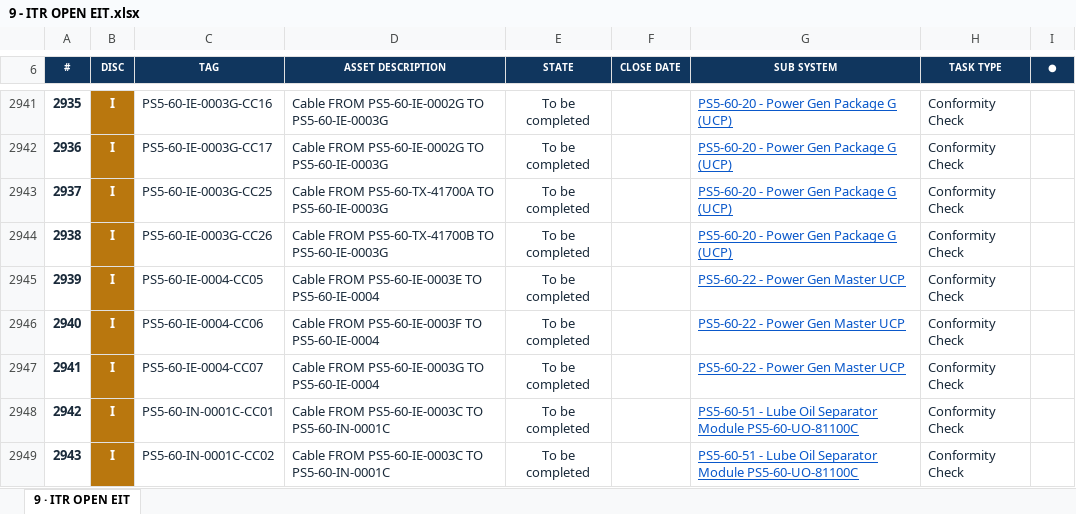
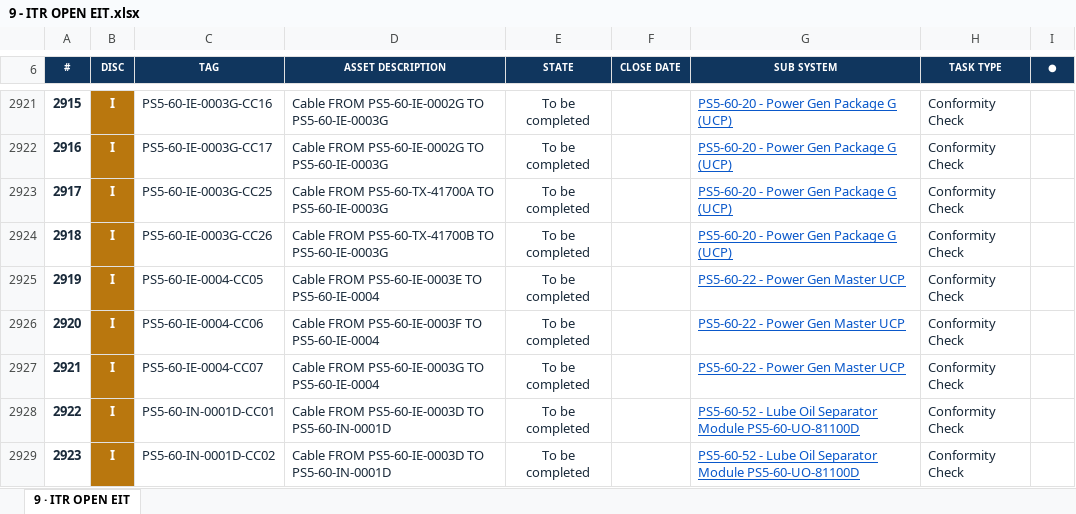
Before and after one commit to Mohamedgawad1/COMPLETION-PROGRESS---KENTPLC, an Excel workbook: EXCEL/9 - ITR OPEN EIT.xlsx, sheet 9 · ITR OPEN EIT, drawn as a sheet; only a part is shown, gaps mark what is left out; the shorter side is filled out with more unchanged rows; values as stored, in another font and other column widths than the file's, no borders; the diff covers the shown part only; the diff names each change by its address in the sheet, - before the commit and + after, or states it on an @@ line.

```diff
--- a/EXCEL/9 - ITR OPEN EIT.xlsx (sheet 9 · ITR OPEN EIT)
+++ b/EXCEL/9 - ITR OPEN EIT.xlsx (sheet 9 · ITR OPEN EIT)
@@ column A (#) renumbered from row 3 down @@
-row 2948: 2942 | I | PS5-60-IN-0001C-CC01 | Cable FROM PS5-60-IE-0003C TO PS5-60-IN-0001C | To be completed |  | PS5-60-51 - Lube Oil Separator Module PS5-60-UO-81100C | Conformity Check
-row 2949: 2943 | I | PS5-60-IN-0001C-CC02 | Cable FROM PS5-60-IE-0003C TO PS5-60-IN-0001C | To be completed |  | PS5-60-51 - Lube Oil Separator Module PS5-60-UO-81100C | Conformity Check
```
Also changed, not shown: 36 removed rows and 2 edited cells elsewhere in this sheet, EXCEL/2 - RFC PROGRESS.xlsx, EXCEL/3 - BLOCKING-REMARKS.xlsx, 8 other files.
